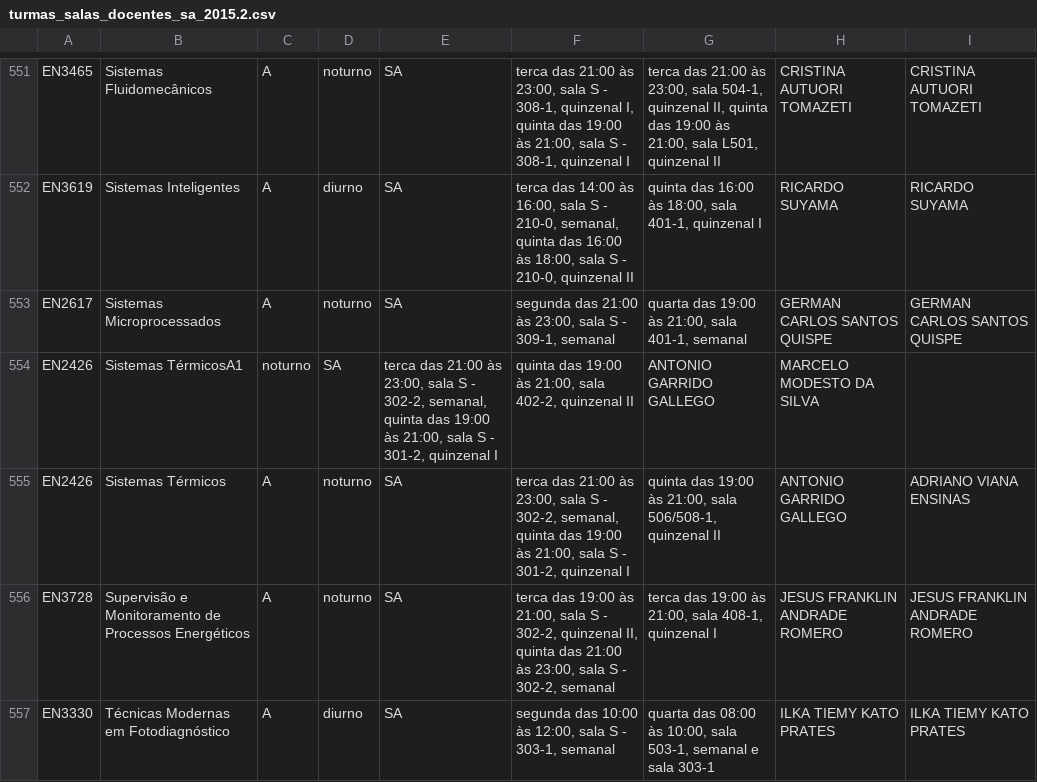
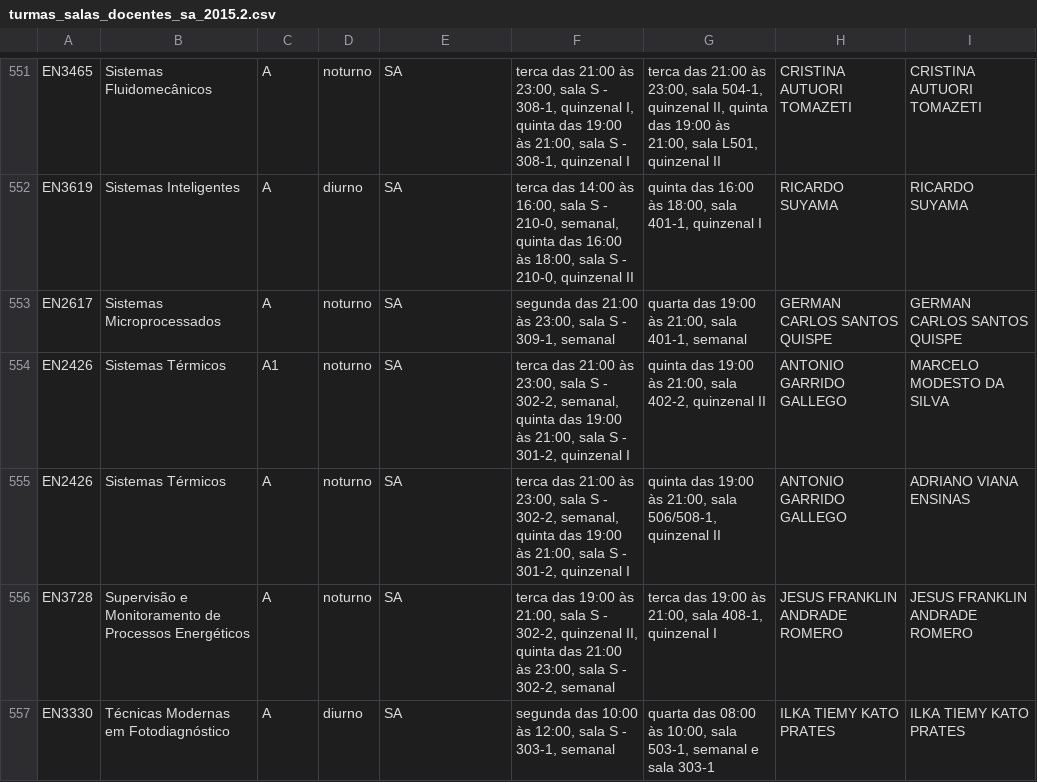
Before and after one commit to ufabc-me/calendario, a CSV file: original_data/2015.2/turmas_salas_docentes_sa_2015.2.csv, drawn as a sheet; only a part is shown, gaps mark what is left out; removed rows and columns are numbered as before the commit, all else as after; the diff names each change by its address in the sheet, - before the commit and + after, or states it on an @@ line.

Commit message:
virgula fix

```diff
--- a/original_data/2015.2/turmas_salas_docentes_sa_2015.2.csv
+++ b/original_data/2015.2/turmas_salas_docentes_sa_2015.2.csv
-row 554: EN2426 | Sistemas TérmicosA1 | noturno | SA | terca das 21:00 às 23:00, sala S - 302-2, semanal, quinta das 19:00 às 21:00, sala S - 301-2, quinzenal I | quinta das 19:00 às 21:00, sala 402-2, quinzenal II | ANTONIO GARRIDO GALLEGO | MARCELO MODESTO DA SILVA
+row 554: EN2426 | Sistemas Térmicos | A1 | noturno | SA | terca das 21:00 às 23:00, sala S - 302-2, semanal, quinta das 19:00 às 21:00, sala S - 301-2, quinzenal I | quinta das 19:00 às 21:00, sala 402-2, quinzenal II | ANTONIO GARRIDO GALLEGO | MARCELO MODESTO DA SILVA
```
